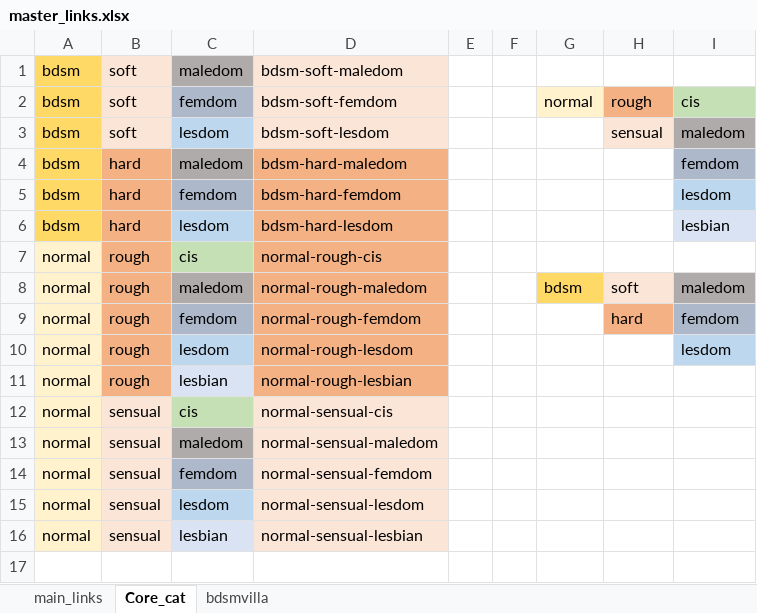
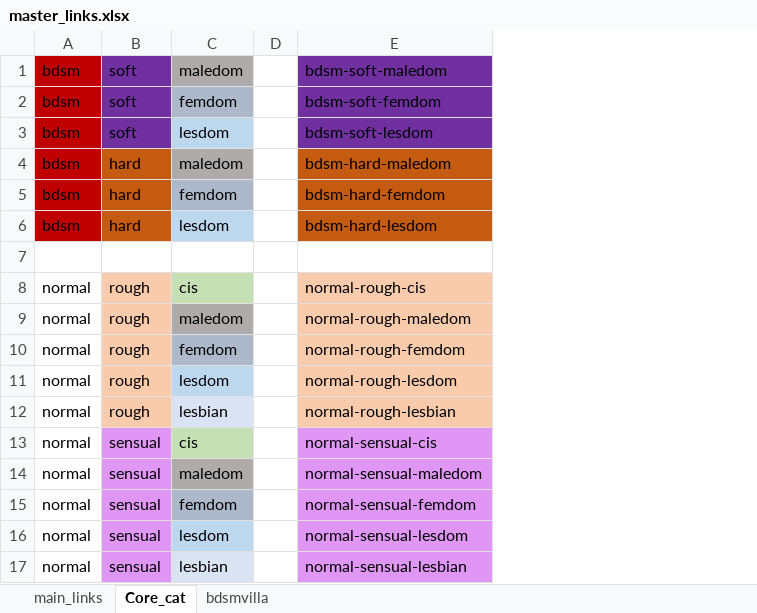
Before and after one commit to winnercoco/linkboardv2, an Excel workbook: data/master_links.xlsx, sheet Core_cat, drawn as a sheet; values as stored, in another font and other column widths than the file's, no borders; removed rows and columns are numbered as before the commit, all else as after; the diff names each change by its address in the sheet, - before the commit and + after, or states it on an @@ line.

```diff
--- a/data/master_links.xlsx (sheet Core_cat)
+++ b/data/master_links.xlsx (sheet Core_cat)
+column D, empty
-column E, empty
-column F, empty
-column G, rows 2-8: normal |  |  |  |  |  | bdsm
-column H, rows 2-9: rough | sensual |  |  |  |  | soft | hard
-column I, rows 2-10: cis | maledom | femdom | lesdom | lesbian |  | maledom | femdom | lesdom
-A1:A6 fill: #FFD966
+A1:A6 fill: #C00000
-B1:B3 fill: #FBE5D6
+B1:B3 fill: #7030A0
-E1:E3 fill: #FBE5D6
+E1:E3 fill: #7030A0
-B4:B6 fill: #F4B183
+B4:B6 fill: #C55A11
-E4:E6 fill: #F4B183
+E4:E6 fill: #C55A11
+row 7: (empty)
-A8:A17 fill: #FFF2CC
+A8:A17 fill: none
-B8:B12 fill: #F4B183
+B8:B12 fill: #F8CBAD
-E8:E12 fill: #F4B183
+E8:E12 fill: #F8CBAD
-B13:B17 fill: #FBE5D6
+B13:B17 fill: #E096F4
-E13:E17 fill: #FBE5D6
+E13:E17 fill: #E096F4
```
Also changed, not shown: sheet main_links, formulas that keep their value, hidden cells, data/links.xlsx, 3 other files.
